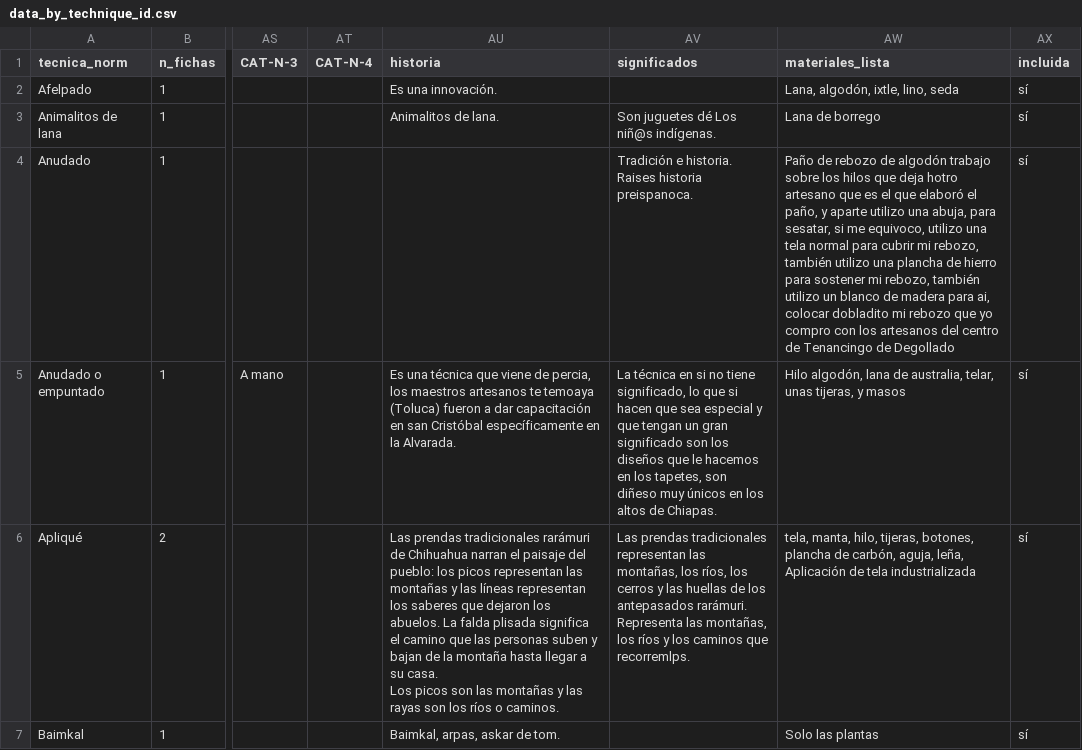
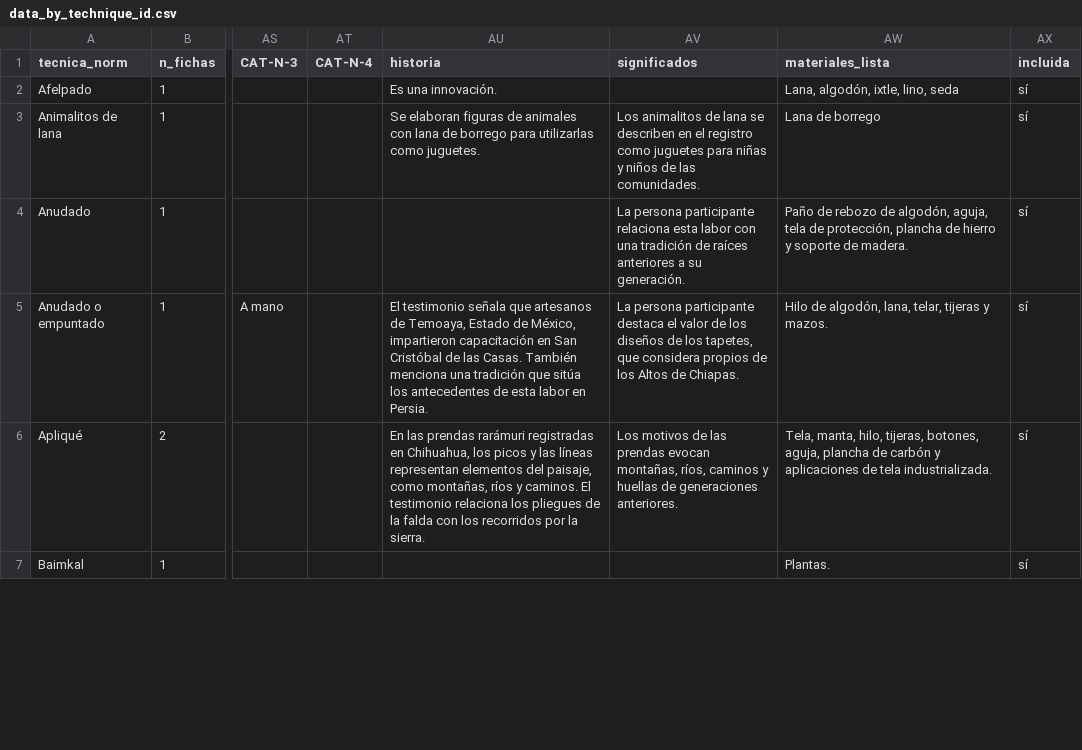
Before and after one commit to unescomexico/atlas_plataforma_original, a CSV file: data/data_by_technique_id.csv, drawn as a sheet; only a part is shown, gaps mark what is left out; ↵ is a line break in a cell; the diff covers the shown part only; the diff names each change by its address in the sheet, - before the commit and + after, or states it on an @@ line.

```diff
--- a/data/data_by_technique_id.csv
+++ b/data/data_by_technique_id.csv
-AU3 (historia): Animalitos de lana.
+AU3 (historia): Se elaboran figuras de animales con lana de borrego para utilizarlas como juguetes.
-AV3 (significados): Son juguetes dé Los niñ@s indígenas.
+AV3 (significados): Los animalitos de lana se describen en el registro como juguetes para niñas y niños de las comunidades.
-AV4 (significados): Tradición e historia. Raises historia preispanoca.
+AV4 (significados): La persona participante relaciona esta labor con una tradición de raíces anteriores a su generación.
-AW4 (materiales_lista): …rebozo de algodón trabajo sobre los hilos que deja hotro artesano que es el que elaboró el paño, y aparte utilizo una abuja, para sesatar, si me equivoco, utilizo una tela normal para cubrir mi rebozo, también utilizo una plancha de hierro para sostener mi rebozo, también utilizo un blanco de madera para ai, colocar dobladito mi rebozo que yo compro con los artesanos del centro de Tenancingo de Degollado
+AW4 (materiales_lista): …rebozo de algodón, aguja, tela de protección, plancha de hierro y soporte de madera.
-AU5 (historia): Es una técnica que viene de percia, los maestros artesanos te temoaya (Toluca) fueron a dar capacitación en san Cristóbal específicamente en la Alvarada.
+AU5 (historia): El testimonio señala que artesanos de Temoaya, Estado de México, impartieron capacitación en San Cristóbal de las Casas. También menciona una tradición que sitúa los antecedentes de esta labor en Persia.
-AV5 (significados): La técnica en si no tiene significado, lo que si hacen que sea especial y que tengan un gran significado son los diseños que le hacemos en los tapetes, son diñeso muy únicos en los altos de Chiapas.
+AV5 (significados): La persona participante destaca el valor de los diseños de los tapetes, que considera propios de los Altos de Chiapas.
-AW5 (materiales_lista): Hilo algodón, lana de australia, telar, unas tijeras, y masos
+AW5 (materiales_lista): Hilo de algodón, lana, telar, tijeras y mazos.
-AU6 (historia): Las prendas tradicionales rarámuri de Chihuahua narran el paisaje del pueblo: los picos representan las montañas y las líneas representan los saberes que dejaron los abuelos. La falda plisada significa el camino que las personas suben y bajan de la montaña hasta llegar a su casa. ↵ Los picos son las montañas y las rayas son los ríos o caminos.
+AU6 (historia): En las prendas rarámuri registradas en Chihuahua, los picos y las líneas representan elementos del paisaje, como montañas, ríos y caminos. El testimonio relaciona los pliegues de la falda con los recorridos por la sierra.
-AV6 (significados): Las prendas tradicionales representan las montañas, los ríos, los cerros y las huellas de los antepasados rarámuri. ↵ Representa las montañas, los ríos y los caminos que recorremlps.
+AV6 (significados): Los motivos de las prendas evocan montañas, ríos, caminos y huellas de generaciones anteriores.
-AW6 (materiales_lista): tela, manta, hilo, tijeras, botones, plancha de carbón, aguja, leña, Aplicación de tela industrializada
+AW6 (materiales_lista): Tela, manta, hilo, tijeras, botones, aguja, plancha de carbón y aplicaciones de tela industrializada.
-AU7 (historia): Baimkal, arpas, askar de tom.
+AU7 (historia): (empty)
-AW7 (materiales_lista): Solo las plantas
+AW7 (materiales_lista): Plantas.
```
Also changed, not shown: 152 edited cells elsewhere in this file, data/indice_imagenes.csv, 13 other files.
